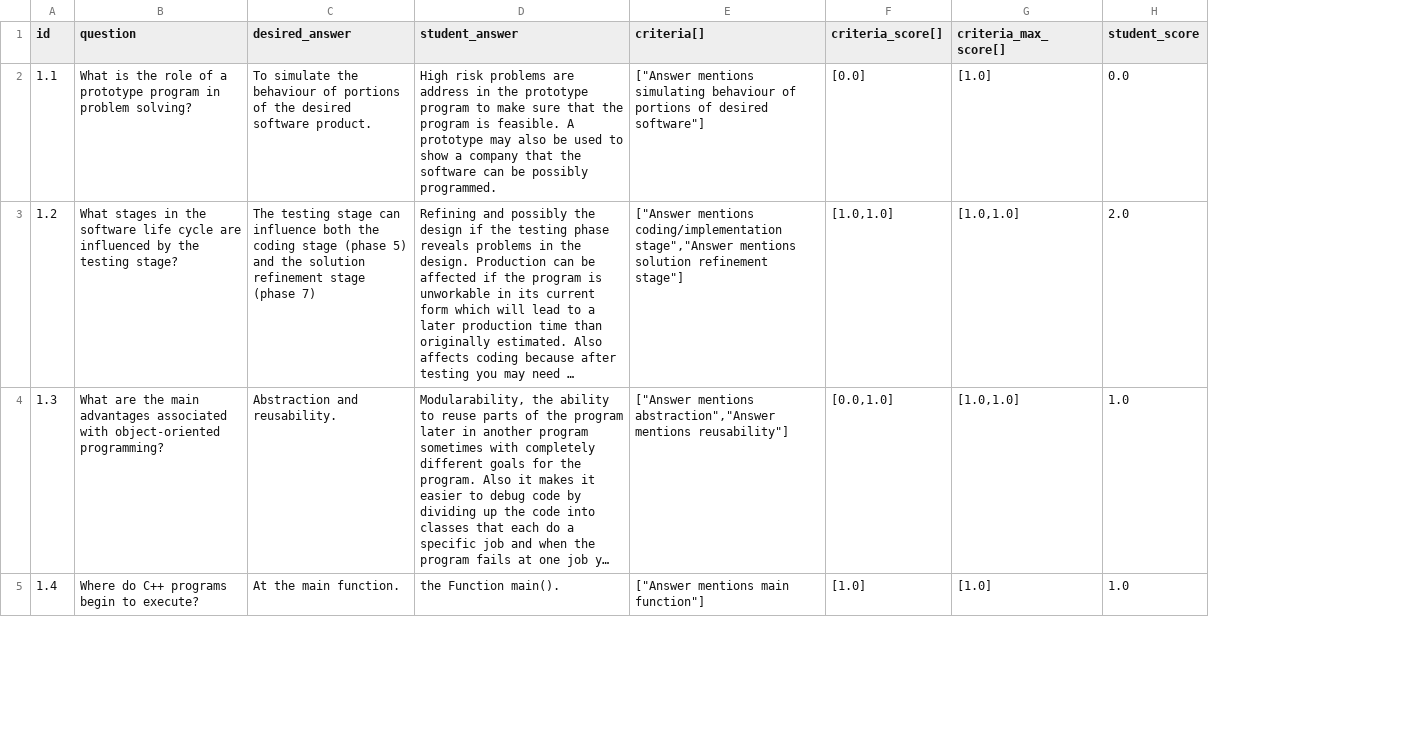
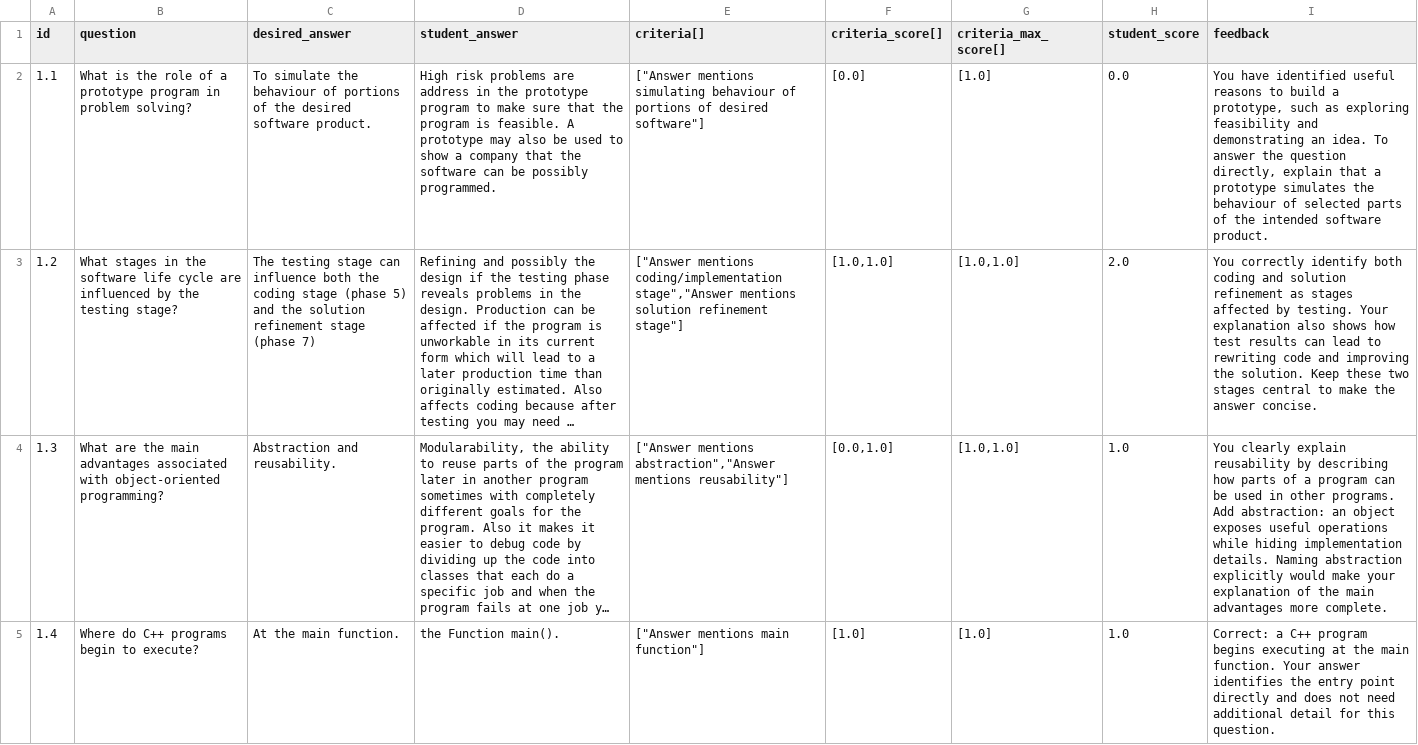
Before and after one commit to FYP-Team-5/backend, a CSV file: app/demo/dataset/mock_training_data.csv, drawn as a sheet; only a part is shown; long unchanged cells end in …; the diff names each change by its address in the sheet, - before the commit and + after, or states it on an @@ line.

```diff
--- a/app/demo/dataset/mock_training_data.csv
+++ b/app/demo/dataset/mock_training_data.csv
+column I (feedback), rows 2-5: You have identified useful reasons to build a prototype, such as exploring feasibility and demonstrating an idea. To answer the question directly, explain that a prototype simulates the behaviour of selected parts of the intended software product. | You correctly identify both coding and solution refinement as stages affected by testing. Your explanation also shows how test results can lead to rewriting code and improving the solution. Keep these two stages central to make the answer concise. | You clearly explain reusability by describing how parts of a program can be used in other programs. Add abstraction: an object exposes useful operations while hiding implementation details. Naming abstraction explicitly would make your explanation of the main advantages more complete. | Correct: a C++ program begins executing at the main function. Your answer identifies the entry point directly and does not need additional detail for this question.
```
Also changed, not shown: 20 other files.
